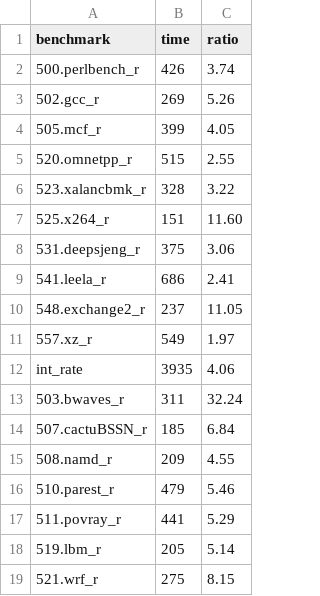
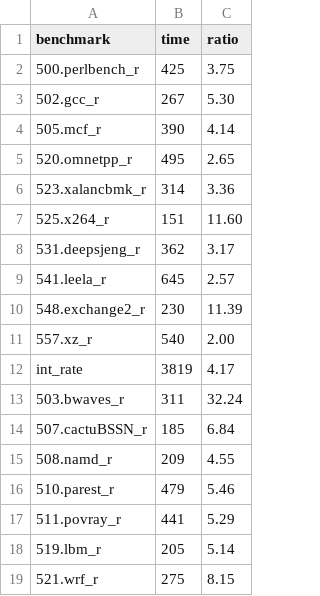
Before and after one commit to jiegec/SPECCPU2017Harmony, a CSV file: results/best/HBN-AL80.csv, drawn as a sheet; only a part is shown.

Commit message:
Refresh best results

```diff
--- a/results/best/HBN-AL80.csv
+++ b/results/best/HBN-AL80.csv
@@ -1,13 +1,13 @@
 benchmark,time,ratio
-500.perlbench_r,426,3.74
-502.gcc_r,269,5.26
-505.mcf_r,399,4.05
-520.omnetpp_r,515,2.55
-523.xalancbmk_r,328,3.22
+500.perlbench_r,425,3.75
+502.gcc_r,267,5.30
+505.mcf_r,390,4.14
+520.omnetpp_r,495,2.65
+523.xalancbmk_r,314,3.36
 525.x264_r,151,11.60
-531.deepsjeng_r,375,3.06
-541.leela_r,686,2.41
-548.exchange2_r,237,11.05
-557.xz_r,549,1.97
-int_rate,3935,4.06
+531.deepsjeng_r,362,3.17
+541.leela_r,645,2.57
+548.exchange2_r,230,11.39
+557.xz_r,540,2.00
+int_rate,3819,4.17
 503.bwaves_r,311,32.24
```
